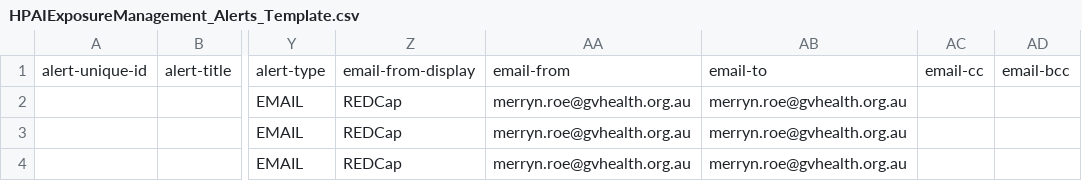
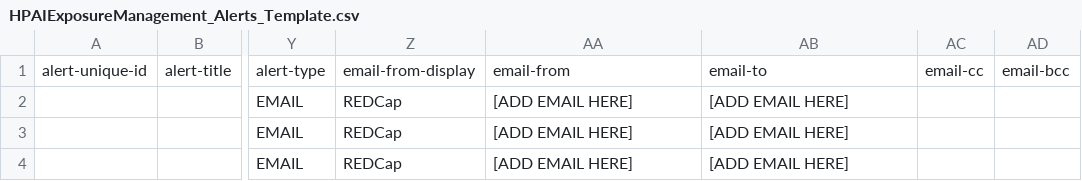
Before and after one commit to MerrynRoe/hpai_redcap_template, a CSV file: redcap_templates/HPAIExposureManagement_Alerts_Template.csv, drawn as a sheet; only a part is shown, gaps mark what is left out; the diff names each change by its address in the sheet, - before the commit and + after, or states it on an @@ line.

Commit message:
[ADD EMAIL HERE] instructions

```diff
--- a/redcap_templates/HPAIExposureManagement_Alerts_Template.csv
+++ b/redcap_templates/HPAIExposureManagement_Alerts_Template.csv
-AA2:AA4: merryn.roe@gvhealth.org.au
+AA2:AA4: [ADD EMAIL HERE]
-AB2:AB4: merryn.roe@gvhealth.org.au
+AB2:AB4: [ADD EMAIL HERE]
```
